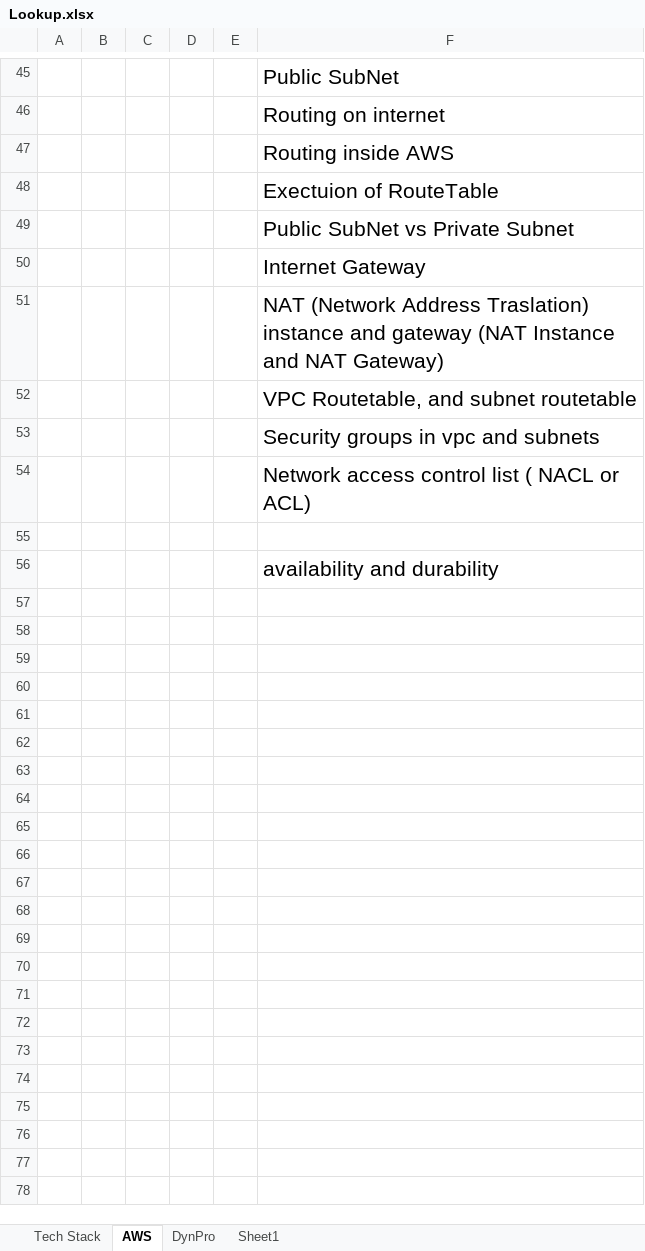
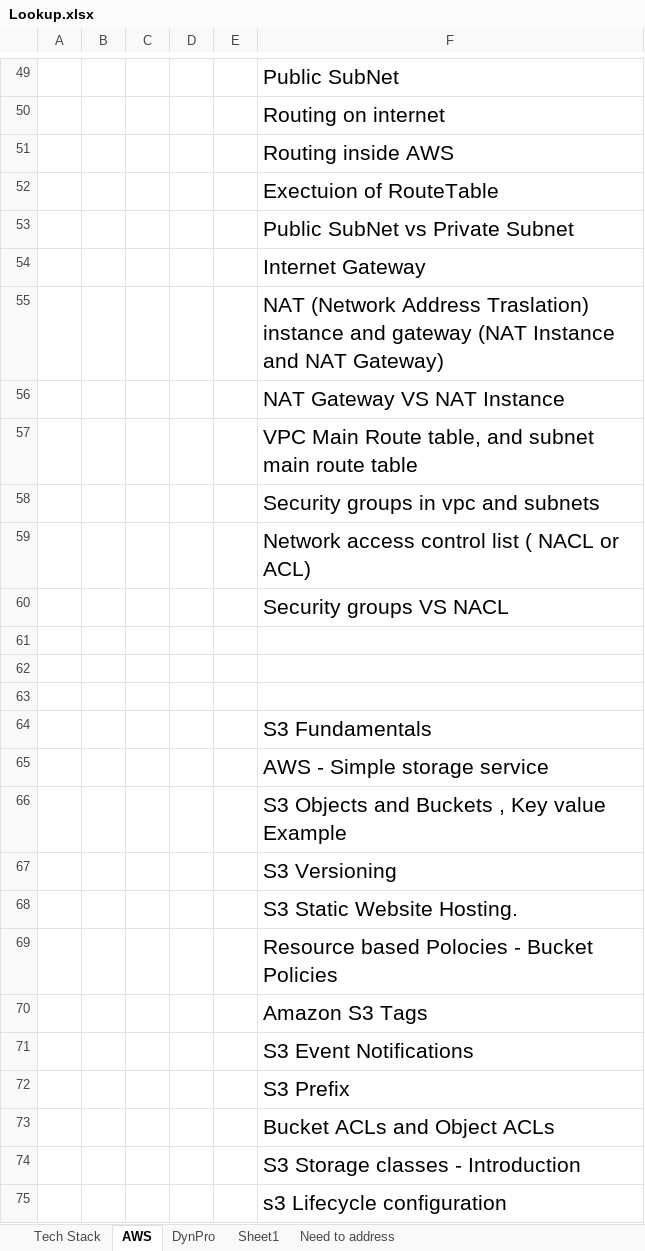
Before and after one commit to T-Gopinath/Docs, an Excel workbook: Lookup.xlsx, sheet AWS, drawn as a sheet; only a part is shown, gaps mark what is left out; values as stored, in another font and other column widths than the file's, no borders; addresses are those after the commit; the diff covers the shown part only; the diff names each change by its address in the sheet, - before the commit and + after, or states it on an @@ line.

Commit message:
Add file system

```diff
--- a/Lookup.xlsx (sheet AWS)
+++ b/Lookup.xlsx (sheet AWS)
+sheet tab: Need to address
-F56: VPC Routetable, and subnet routetable
+F56: NAT Gateway VS NAT Instance
+row 57:  |  |  |  |  | VPC Main Route table, and subnet main route table
+row 60:  |  |  |  |  | Security groups VS NACL
+row 62: (empty)
+row 63: (empty)
-F64: availability and durability
+F64: S3 Fundamentals
+row 65:  |  |  |  |  | AWS - Simple storage service
+row 66:  |  |  |  |  | S3 Objects and Buckets , Key value Example
+row 67:  |  |  |  |  | S3 Versioning
+row 68:  |  |  |  |  | S3 Static Website Hosting.
+row 69:  |  |  |  |  | Resource based Polocies - Bucket Policies
+row 70:  |  |  |  |  | Amazon S3 Tags
+row 71:  |  |  |  |  | S3 Event Notifications
+row 72:  |  |  |  |  | S3 Prefix
+row 73:  |  |  |  |  | Bucket ACLs and Object ACLs
+row 74:  |  |  |  |  | S3 Storage classes - Introduction
+row 75:  |  |  |  |  | s3 Lifecycle configuration
```
Also changed, not shown: 82 added rows and 4 edited cells elsewhere in this sheet.
